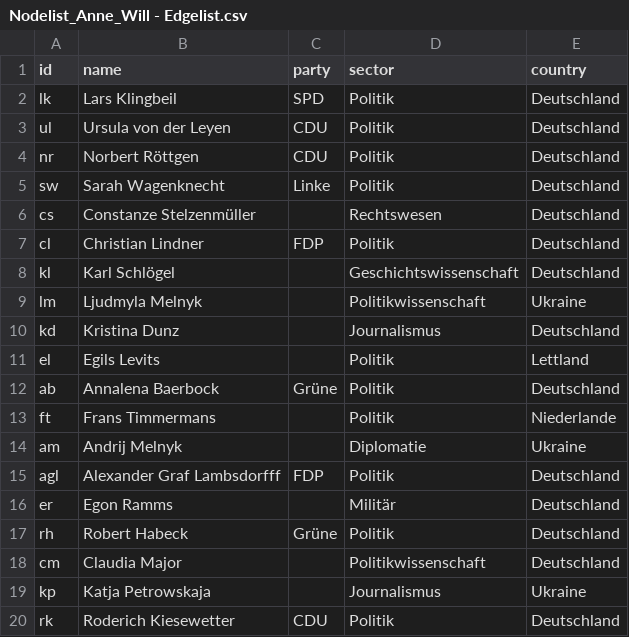
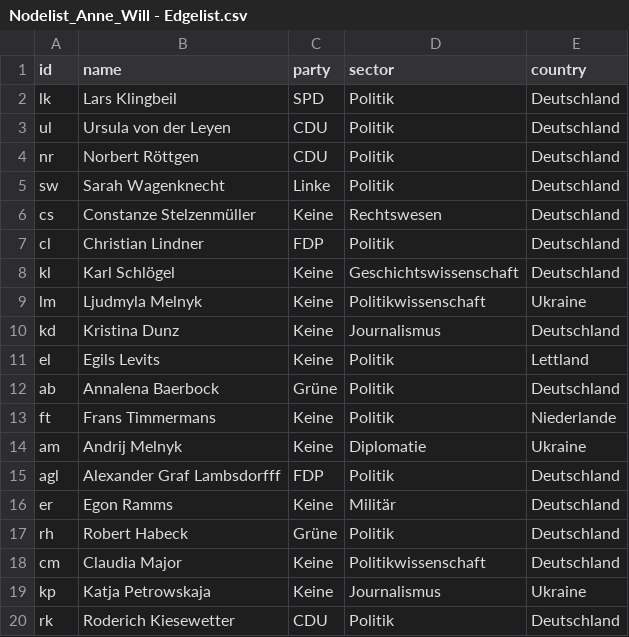
Before and after one commit to RicardaKling/Anne-Will-, a CSV file: Nodelist_Anne_Will - Edgelist.csv, drawn as a sheet.

Commit message:
Add files via upload

```diff
--- a/Nodelist_Anne_Will - Edgelist.csv
+++ b/Nodelist_Anne_Will - Edgelist.csv
@@ -5,16 +5,16 @@ nr,Norbert Röttgen,CDU,Politik,Deutschland
 sw,Sarah Wagenknecht,Linke,Politik,Deutschland
-cs,Constanze Stelzenmüller,,Rechtswesen,Deutschland
+cs,Constanze Stelzenmüller,Keine,Rechtswesen,Deutschland
 cl,Christian Lindner,FDP,Politik,Deutschland
-kl,Karl Schlögel,,Geschichtswissenschaft,Deutschland
-lm,Ljudmyla Melnyk,,Politikwissenschaft,Ukraine
-kd,Kristina Dunz,,Journalismus,Deutschland
-el,Egils Levits,,Politik,Lettland
+kl,Karl Schlögel,Keine,Geschichtswissenschaft,Deutschland
+lm,Ljudmyla Melnyk,Keine,Politikwissenschaft,Ukraine
+kd,Kristina Dunz,Keine,Journalismus,Deutschland
+el,Egils Levits,Keine,Politik,Lettland
 ab,Annalena Baerbock,Grüne,Politik,Deutschland
-ft,Frans Timmermans,,Politik,Niederlande
-am,Andrij Melnyk,,Diplomatie,Ukraine
+ft,Frans Timmermans,Keine,Politik,Niederlande
+am,Andrij Melnyk,Keine,Diplomatie,Ukraine
 agl,Alexander Graf Lambsdorfff,FDP,Politik ,Deutschland
-er,Egon Ramms,,Militär,Deutschland
+er,Egon Ramms,Keine,Militär,Deutschland
 rh,Robert Habeck,Grüne,Politik,Deutschland
-cm,Claudia Major,,Politikwissenschaft,Deutschland
-kp,Katja Petrowskaja,,Journalismus,Ukraine
+cm,Claudia Major,Keine,Politikwissenschaft,Deutschland
+kp,Katja Petrowskaja,Keine,Journalismus,Ukraine
 rk,Roderich Kiesewetter,CDU,Politik,Deutschland
```
